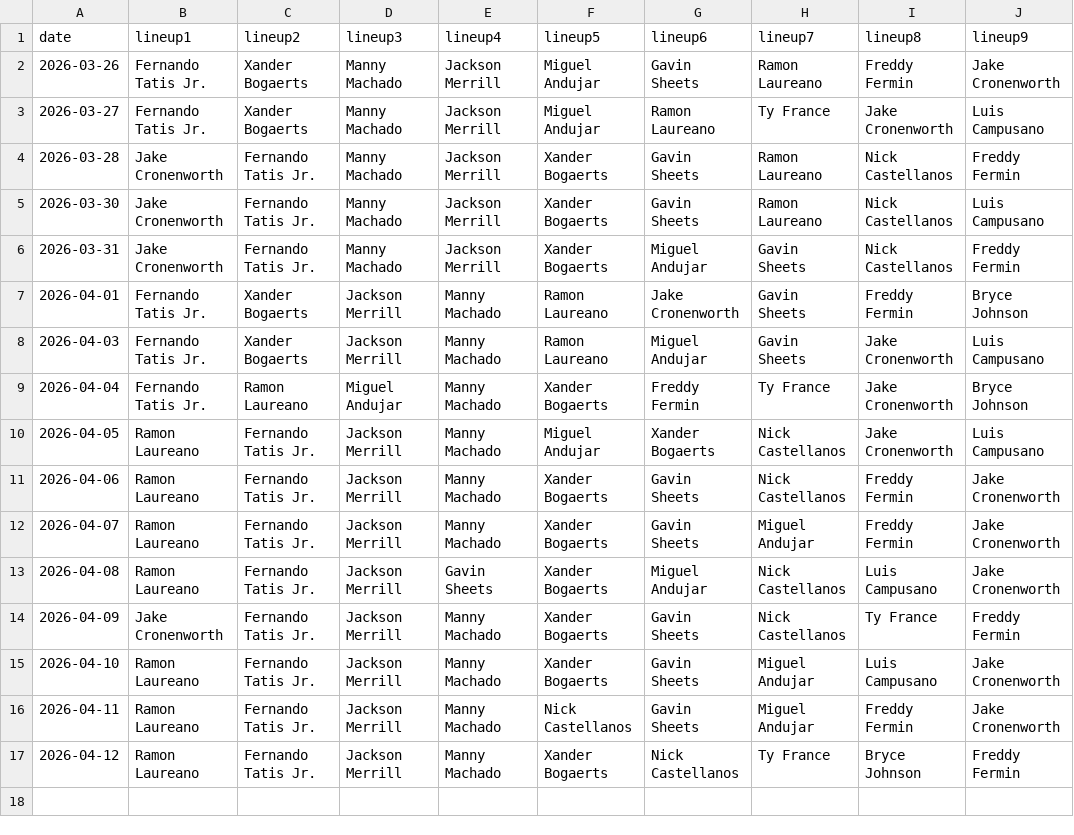
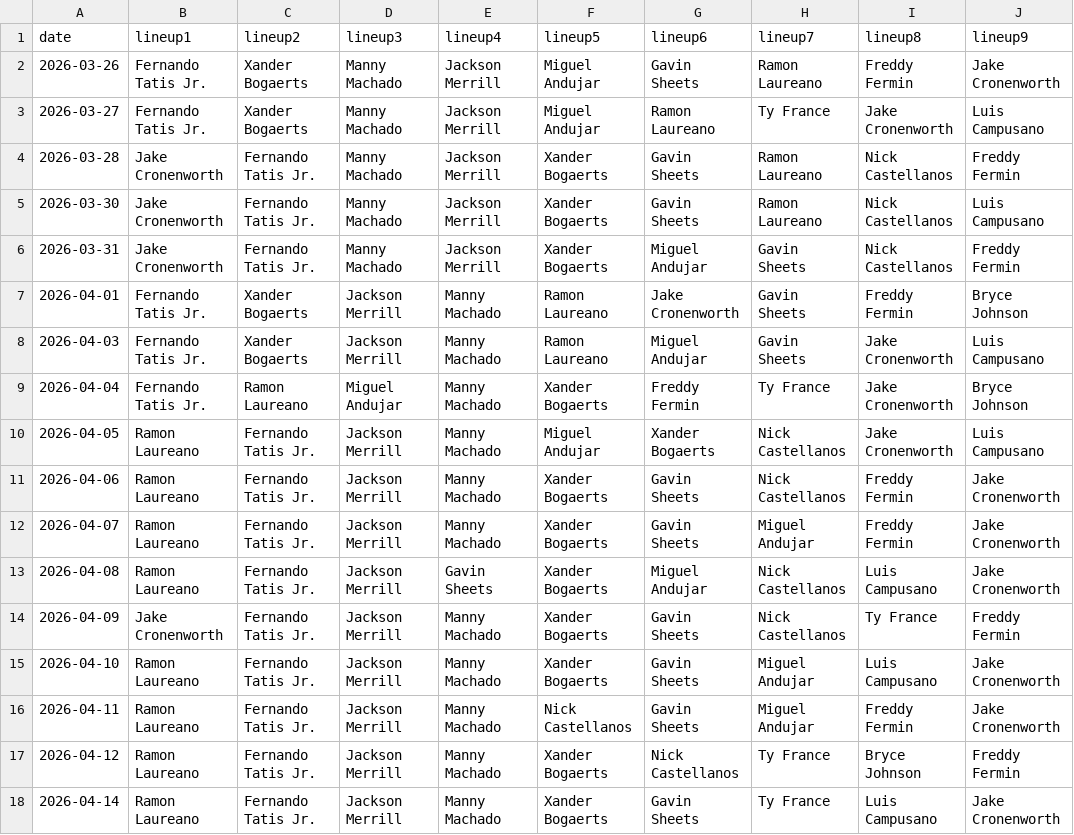
Before and after one commit to fantasy-toolz/batting-order, a CSV file: data/2026/SD.csv, drawn as a sheet; the diff names each change by its address in the sheet, - before the commit and + after, or states it on an @@ line.

```diff
--- a/data/2026/SD.csv
+++ b/data/2026/SD.csv
+row 18: 2026-04-14 | Ramon Laureano | Fernando Tatis Jr. | Jackson Merrill | Manny Machado | Xander Bogaerts | Gavin Sheets | Ty France | Luis Campusano | Jake Cronenworth
```
Also changed, not shown: data/2026/BOS.csv, data/2026/CWS.csv, 31 other files.
